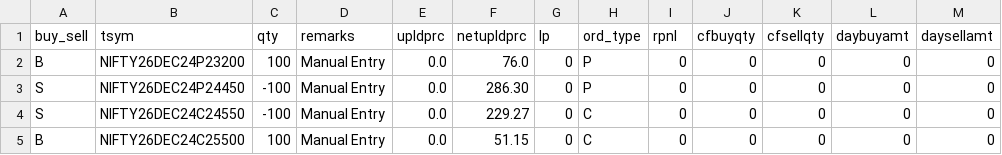
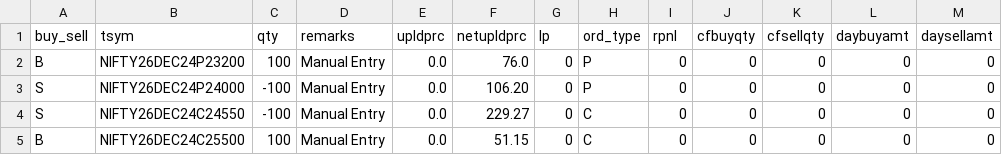
Before and after one commit to Rana-test/AutoT_forked, a CSV file: Positions/nifty_pos1.csv, drawn as a sheet.

Commit message:
postiion adjustment

```diff
--- a/Positions/nifty_pos1.csv
+++ b/Positions/nifty_pos1.csv
@@ -2,3 +2,3 @@ buy_sell,tsym,qty,remarks,upldprc,netupldprc,lp,ord_type,rpnl,cfbuyqty,cfsellqty
 B,NIFTY26DEC24P23200,100,Manual Entry,0.0,76.0,0,P,0,0,0,0,0
-S,NIFTY26DEC24P24450,-100,Manual Entry,0.0,286.30,0,P,0,0,0,0,0
+S,NIFTY26DEC24P24000,-100,Manual Entry,0.0,106.20,0,P,0,0,0,0,0
 S,NIFTY26DEC24C24550,-100,Manual Entry,0.0,229.27,0,C,0,0,0,0,0
```
